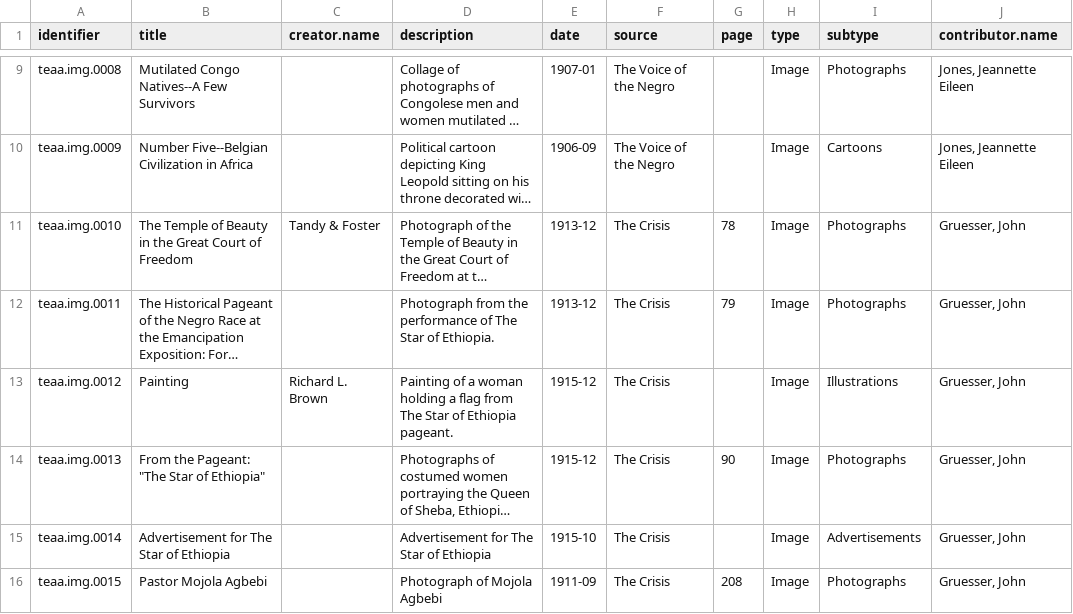
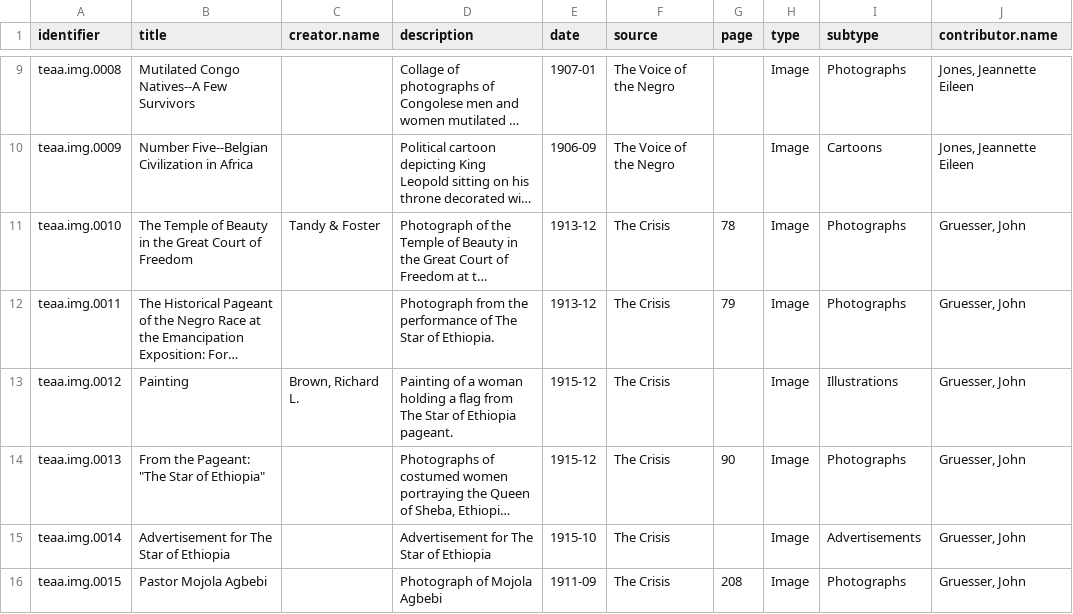
Before and after one commit to CDRH/data_teaa, a CSV file: source/csv/gallery.csv, drawn as a sheet; only a part is shown, gaps mark what is left out; long unchanged cells end in …; the diff names each change by its address in the sheet, - before the commit and + after, or states it on an @@ line.

```diff
--- a/source/csv/gallery.csv
+++ b/source/csv/gallery.csv
-C13 (creator.name): Richard L. Brown
+C13 (creator.name): Brown, Richard L.
```
Also changed, not shown: source/csv/personography.csv, 40 other files.
